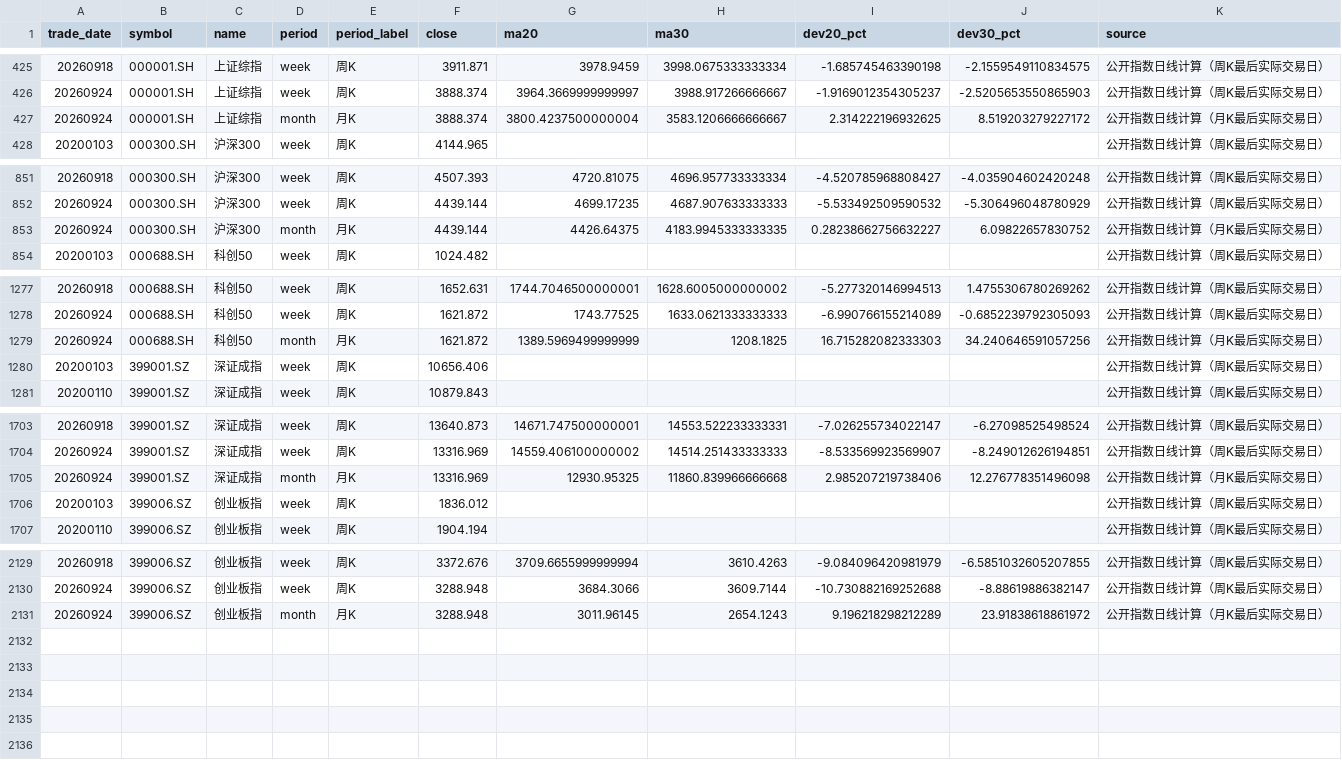
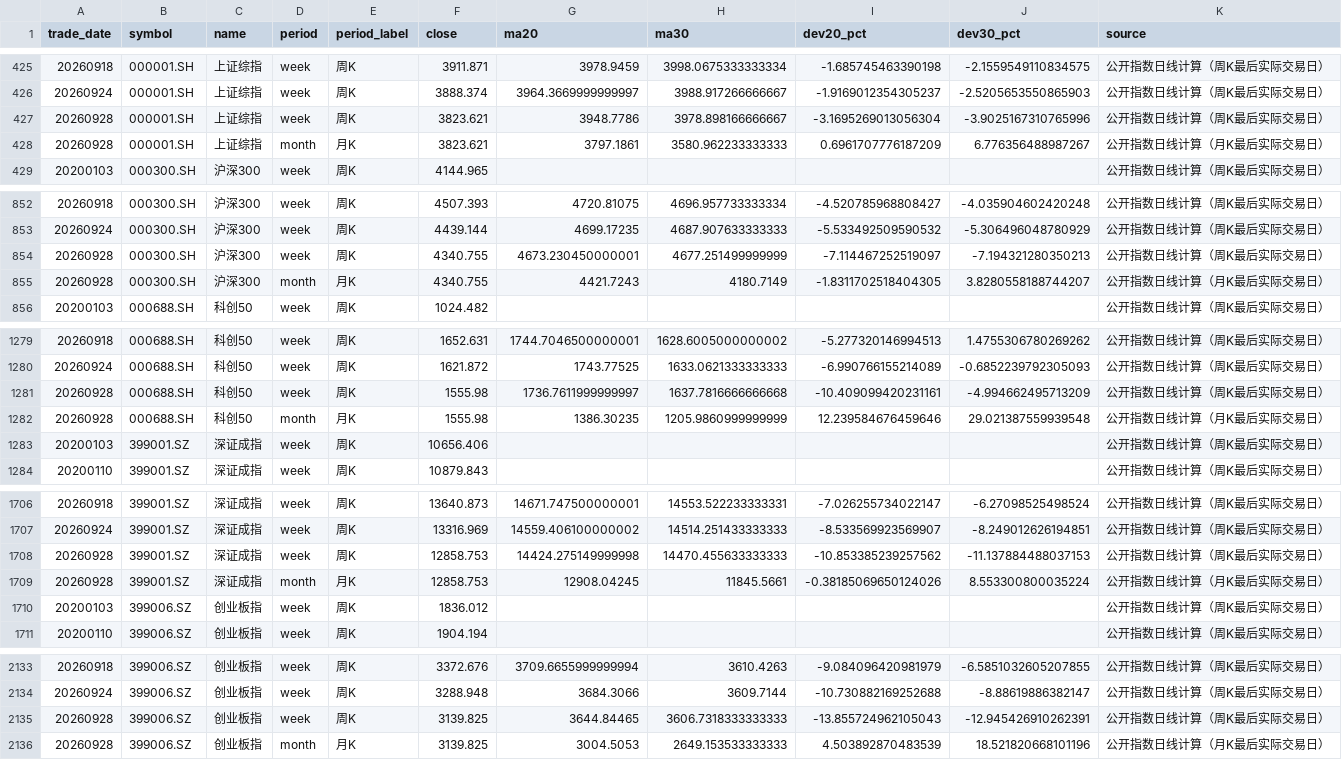
Before and after one commit to vanswei45678-droid/vanswei45678-droid.github.io, a CSV file: data/deviation.csv, drawn as a sheet; only a part is shown, gaps mark what is left out.

```diff
--- a/data/deviation.csv
+++ b/data/deviation.csv
@@ -426,3 +426,4 @@
 20260924,000001.SH,上证综指,week,周K,3888.374,3964.3669999999997,3988.917266666667,-1.9169012354305237,-2.5205653550865903,公开指数日线计算（周K最后实际交易日）
-20260924,000001.SH,上证综指,month,月K,3888.374,3800.4237500000004,3583.1206666666667,2.314222196932625,8.519203279227172,公开指数日线计算（月K最后实际交易日）
+20260928,000001.SH,上证综指,week,周K,3823.621,3948.7786,3978.898166666667,-3.1695269013056304,-3.9025167310765996,公开指数日线计算（周K最后实际交易日）
+20260928,000001.SH,上证综指,month,月K,3823.621,3797.1861,3580.962233333333,0.6961707776187209,6.776356488987267,公开指数日线计算（月K最后实际交易日）
 20200103,000300.SH,沪深300,week,周K,4144.965,,,,,公开指数日线计算（周K最后实际交易日）
@@ -852,3 +853,4 @@
 20260924,000300.SH,沪深300,week,周K,4439.144,4699.17235,4687.907633333333,-5.533492509590532,-5.306496048780929,公开指数日线计算（周K最后实际交易日）
-20260924,000300.SH,沪深300,month,月K,4439.144,4426.64375,4183.9945333333335,0.28238662756632227,6.09822657830752,公开指数日线计算（月K最后实际交易日）
+20260928,000300.SH,沪深300,week,周K,4340.755,4673.230450000001,4677.251499999999,-7.114467252519097,-7.194321280350213,公开指数日线计算（周K最后实际交易日）
+20260928,000300.SH,沪深300,month,月K,4340.755,4421.7243,4180.7149,-1.8311702518404305,3.8280558188744207,公开指数日线计算（月K最后实际交易日）
 20200103,000688.SH,科创50,week,周K,1024.482,,,,,公开指数日线计算（周K最后实际交易日）
@@ -1278,3 +1280,4 @@
 20260924,000688.SH,科创50,week,周K,1621.872,1743.77525,1633.0621333333333,-6.990766155214089,-0.6852239792305093,公开指数日线计算（周K最后实际交易日）
-20260924,000688.SH,科创50,month,月K,1621.872,1389.5969499999999,1208.1825,16.715282082333303,34.240646591057256,公开指数日线计算（月K最后实际交易日）
+20260928,000688.SH,科创50,week,周K,1555.98,1736.7611999999997,1637.7816666666668,-10.409099420231161,-4.994662495713209,公开指数日线计算（周K最后实际交易日）
+20260928,000688.SH,科创50,month,月K,1555.98,1386.30235,1205.9860999999999,12.239584676459646,29.021387559939548,公开指数日线计算（月K最后实际交易日）
 20200103,399001.SZ,深证成指,week,周K,10656.406,,,,,公开指数日线计算（周K最后实际交易日）
@@ -1704,3 +1707,4 @@
 20260924,399001.SZ,深证成指,week,周K,13316.969,14559.406100000002,14514.251433333333,-8.533569923569907,-8.249012626194851,公开指数日线计算（周K最后实际交易日）
-20260924,399001.SZ,深证成指,month,月K,13316.969,12930.95325,11860.839966666668,2.985207219738406,12.276778351496098,公开指数日线计算（月K最后实际交易日）
+20260928,399001.SZ,深证成指,week,周K,12858.753,14424.275149999998,14470.455633333333,-10.853385239257562,-11.137884488037153,公开指数日线计算（周K最后实际交易日）
+20260928,399001.SZ,深证成指,month,月K,12858.753,12908.04245,11845.5661,-0.38185069650124026,8.553300800035224,公开指数日线计算（月K最后实际交易日）
 20200103,399006.SZ,创业板指,week,周K,1836.012,,,,,公开指数日线计算（周K最后实际交易日）
@@ -2130,2 +2134,3 @@
 20260924,399006.SZ,创业板指,week,周K,3288.948,3684.3066,3609.7144,-10.730882169252688,-8.88619886382147,公开指数日线计算（周K最后实际交易日）
-20260924,399006.SZ,创业板指,month,月K,3288.948,3011.96145,2654.1243,9.196218298212289,23.91838618861972,公开指数日线计算（月K最后实际交易日）
+20260928,399006.SZ,创业板指,week,周K,3139.825,3644.84465,3606.7318333333333,-13.855724962105043,-12.945426910262391,公开指数日线计算（周K最后实际交易日）
+20260928,399006.SZ,创业板指,month,月K,3139.825,3004.5053,2649.153533333333,4.503892870483539,18.521820668101196,公开指数日线计算（月K最后实际交易日）
```
Also changed, not shown: 8 other files.
